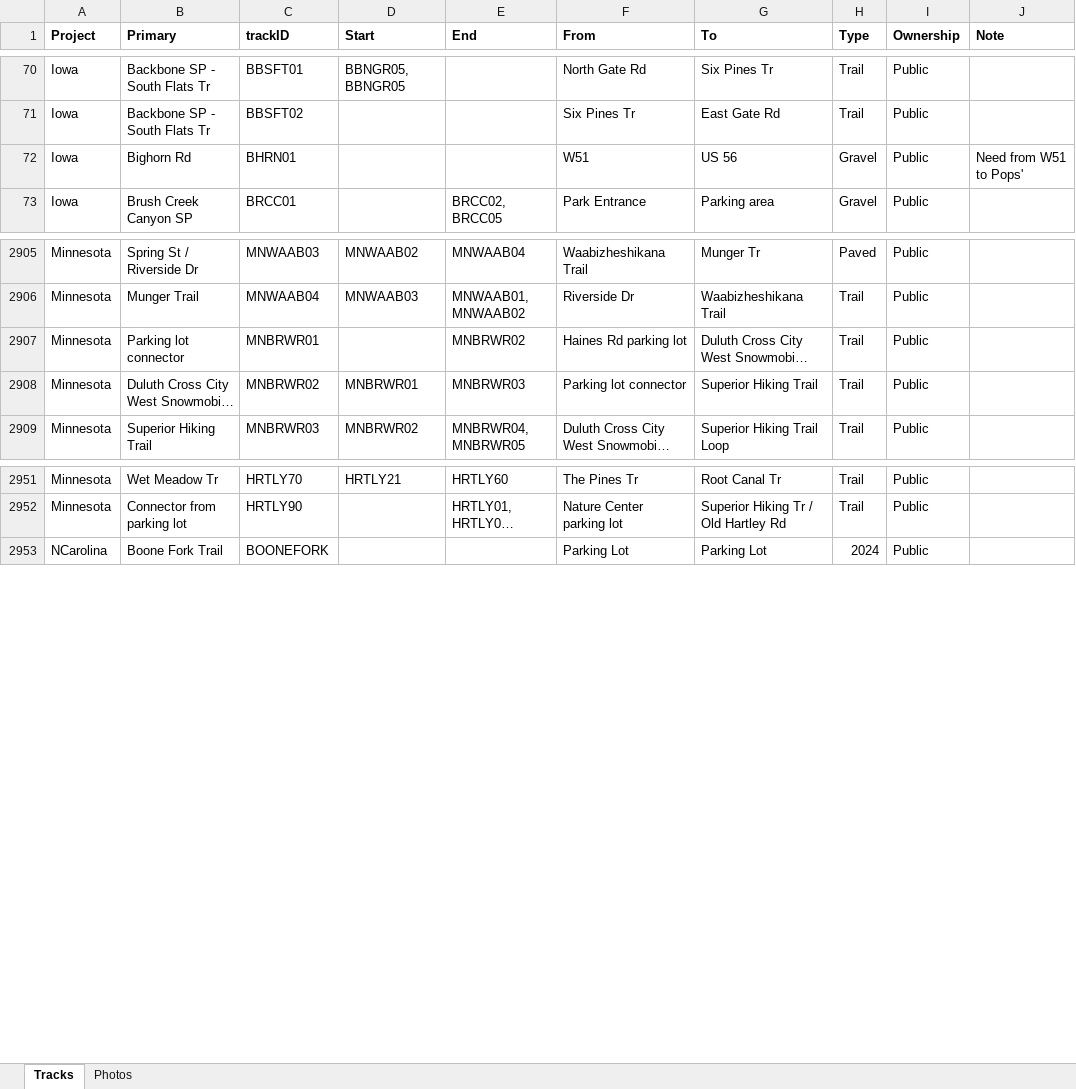
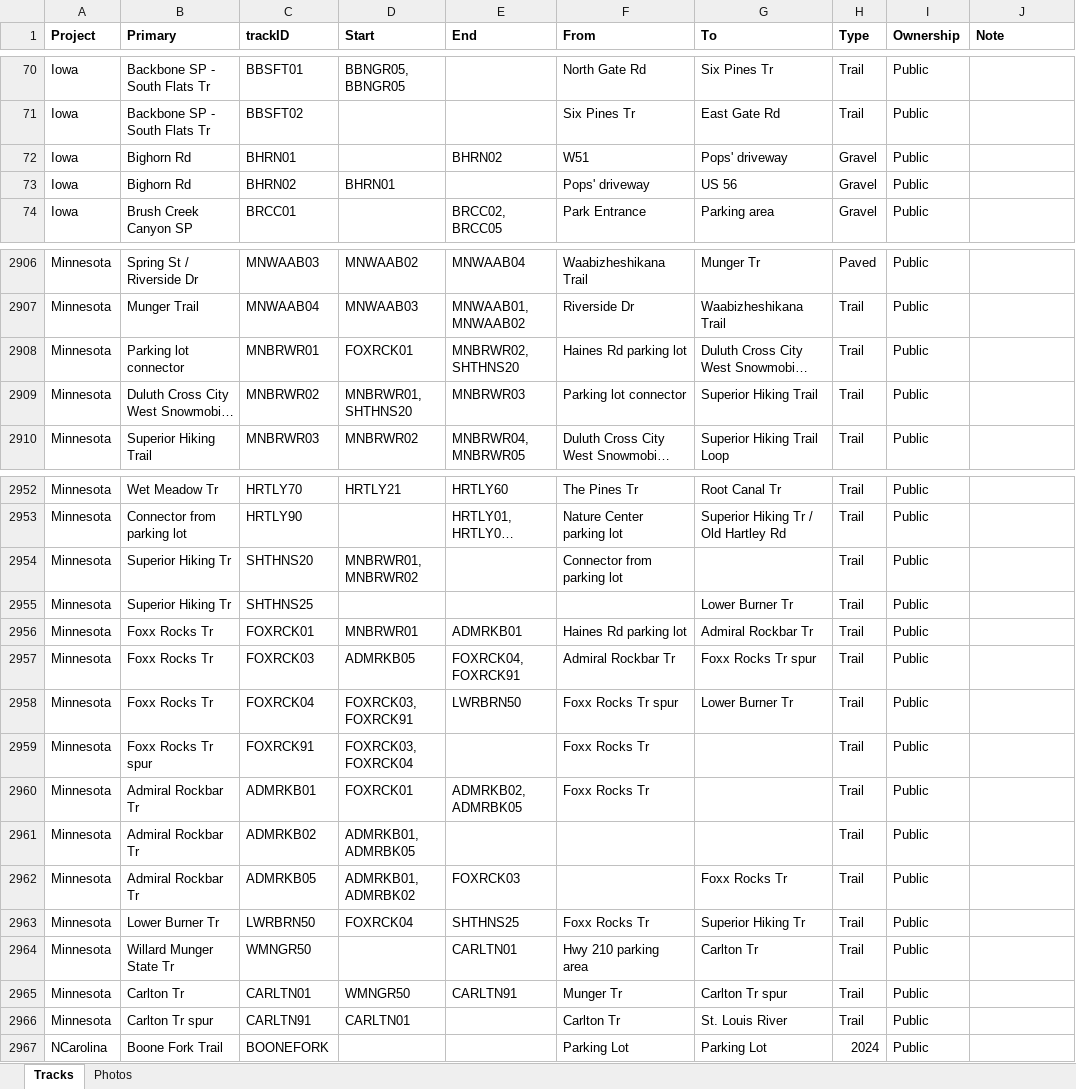
Before and after one commit to droglenc/MAPPING, an Excel workbook: Data/Trail Mapping Info.xlsx, sheet Tracks, drawn as a sheet; only a part is shown, gaps mark what is left out; long unchanged cells end in …; values as stored, in another font and other column widths than the file's, no borders; addresses are those after the commit; the diff names each change by its address in the sheet, - before the commit and + after, or states it on an @@ line.

Commit message:
Finished MN, fixed IA tracks

```diff
--- a/Data/Trail Mapping Info.xlsx (sheet Tracks)
+++ b/Data/Trail Mapping Info.xlsx (sheet Tracks)
-E72 (End): (empty)
+E72 (End): BHRN02
-G72 (To): US 56
+G72 (To): Pops' driveway
-J72 (Note): Need from W51 to Pops'
+J72 (Note): (empty)
+row 73: Iowa | Bighorn Rd | BHRN02 | BHRN01 |  | Pops' driveway | US 56 | Gravel | Public
-D2908 (Start): (empty)
+D2908 (Start): FOXRCK01
-E2908 (End): MNBRWR02
+E2908 (End): MNBRWR02, SHTHNS20
-D2909 (Start): MNBRWR01
+D2909 (Start): MNBRWR01, SHTHNS20
+row 2954: Minnesota | Superior Hiking Tr | SHTHNS20 | MNBRWR01, MNBRWR02 |  | Connector from parking lot |  | Trail | Public
+row 2955: Minnesota | Superior Hiking Tr | SHTHNS25 |  |  |  | Lower Burner Tr | Trail | Public
+row 2956: Minnesota | Foxx Rocks Tr | FOXRCK01 | MNBRWR01 | ADMRKB01 | Haines Rd parking lot | Admiral Rockbar Tr | Trail | Public
+row 2957: Minnesota | Foxx Rocks Tr | FOXRCK03 | ADMRKB05 | FOXRCK04, FOXRCK91 | Admiral Rockbar Tr | Foxx Rocks Tr spur | Trail | Public
+row 2958: Minnesota | Foxx Rocks Tr | FOXRCK04 | FOXRCK03, FOXRCK91 | LWRBRN50 | Foxx Rocks Tr spur | Lower Burner Tr | Trail | Public
+row 2959: Minnesota | Foxx Rocks Tr spur | FOXRCK91 | FOXRCK03, FOXRCK04 |  | Foxx Rocks Tr |  | Trail | Public
+row 2960: Minnesota | Admiral Rockbar Tr | ADMRKB01 | FOXRCK01 | ADMRKB02, ADMRBK05 | Foxx Rocks Tr |  | Trail | Public
+row 2961: Minnesota | Admiral Rockbar Tr | ADMRKB02 | ADMRKB01, ADMRBK05 |  |  |  | Trail | Public
+row 2962: Minnesota | Admiral Rockbar Tr | ADMRKB05 | ADMRKB01, ADMRBK02 | FOXRCK03 |  | Foxx Rocks Tr | Trail | Public
+row 2963: Minnesota | Lower Burner Tr | LWRBRN50 | FOXRCK04 | SHTHNS25 | Foxx Rocks Tr | Superior Hiking Tr | Trail | Public
+row 2964: Minnesota | Willard Munger State Tr | WMNGR50 |  | CARLTN01 | Hwy 210 parking area | Carlton Tr | Trail | Public
+row 2965: Minnesota | Carlton Tr | CARLTN01 | WMNGR50 | CARLTN91 | Munger Tr | Carlton Tr spur | Trail | Public
+row 2966: Minnesota | Carlton Tr spur | CARLTN91 | CARLTN01 |  | Carlton Tr | St. Louis River | Trail | Public
```
Also changed, not shown: 37 other files.
